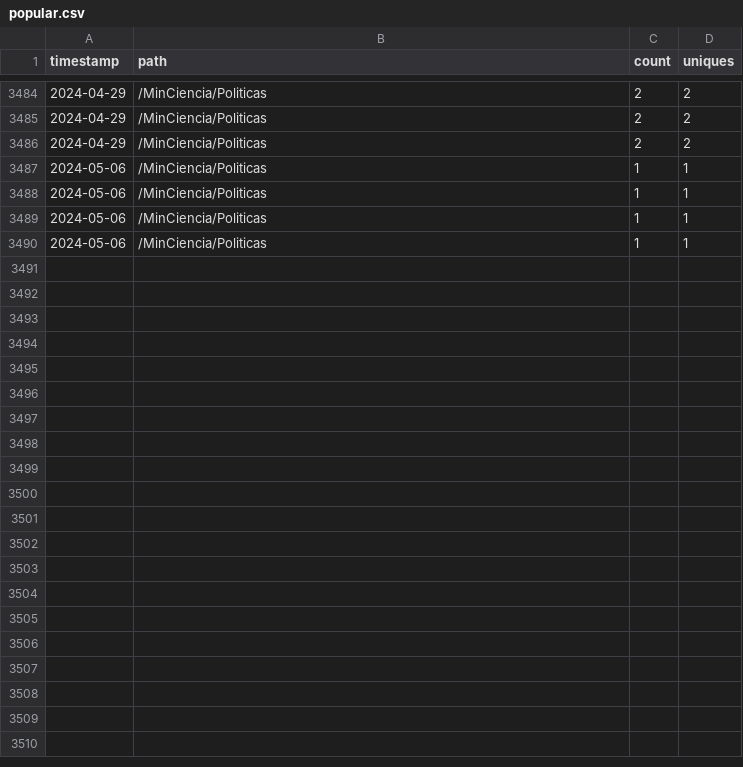
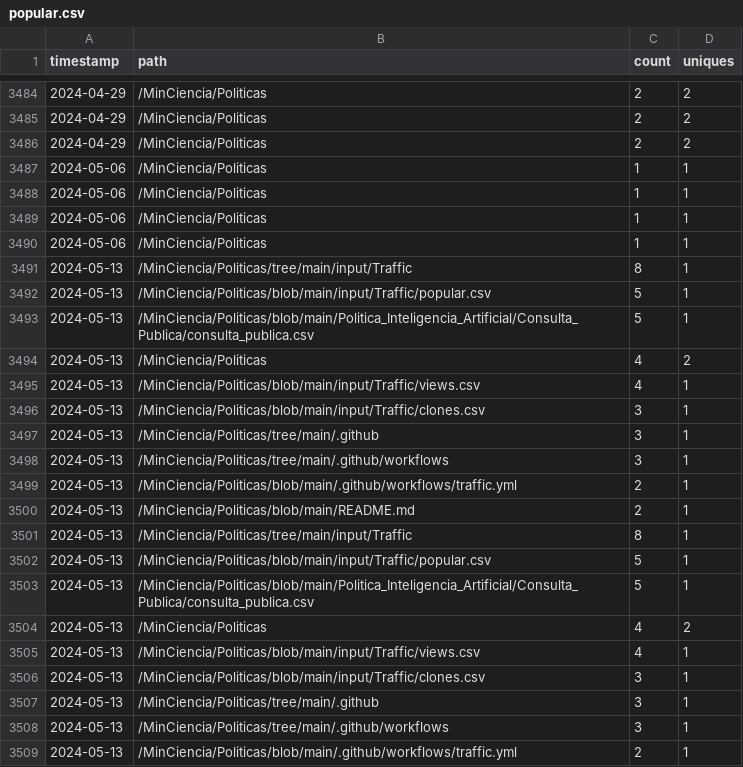
Before and after one commit to MinCiencia/Politicas, a CSV file: input/Traffic/popular.csv, drawn as a sheet; only a part is shown, gaps mark what is left out; the diff covers the shown part only.

```diff
--- a/input/Traffic/popular.csv
+++ b/input/Traffic/popular.csv
@@ -3490 +3490,20 @@ timestamp,path,count,uniques
 2024-05-06,/MinCiencia/Politicas,1,1
+2024-05-13,/MinCiencia/Politicas/tree/main/input/Traffic,8,1
+2024-05-13,/MinCiencia/Politicas/blob/main/input/Traffic/popular.csv,5,1
+2024-05-13,/MinCiencia/Politicas/blob/main/Politica_Inteligencia_Artificial/Consulta_Publica/consulta_publica.csv,5,1
+2024-05-13,/MinCiencia/Politicas,4,2
+2024-05-13,/MinCiencia/Politicas/blob/main/input/Traffic/views.csv,4,1
+2024-05-13,/MinCiencia/Politicas/blob/main/input/Traffic/clones.csv,3,1
+2024-05-13,/MinCiencia/Politicas/tree/main/.github,3,1
+2024-05-13,/MinCiencia/Politicas/tree/main/.github/workflows,3,1
+2024-05-13,/MinCiencia/Politicas/blob/main/.github/workflows/traffic.yml,2,1
+2024-05-13,/MinCiencia/Politicas/blob/main/README.md,2,1
+2024-05-13,/MinCiencia/Politicas/tree/main/input/Traffic,8,1
+2024-05-13,/MinCiencia/Politicas/blob/main/input/Traffic/popular.csv,5,1
+2024-05-13,/MinCiencia/Politicas/blob/main/Politica_Inteligencia_Artificial/Consulta_Publica/consulta_publica.csv,5,1
+2024-05-13,/MinCiencia/Politicas,4,2
+2024-05-13,/MinCiencia/Politicas/blob/main/input/Traffic/views.csv,4,1
+2024-05-13,/MinCiencia/Politicas/blob/main/input/Traffic/clones.csv,3,1
+2024-05-13,/MinCiencia/Politicas/tree/main/.github,3,1
+2024-05-13,/MinCiencia/Politicas/tree/main/.github/workflows,3,1
+2024-05-13,/MinCiencia/Politicas/blob/main/.github/workflows/traffic.yml,2,1
```
Also changed, not shown: 21 added rows elsewhere in this file, input/Traffic/clones.csv, input/Traffic/referrers.csv, 3 other files.
